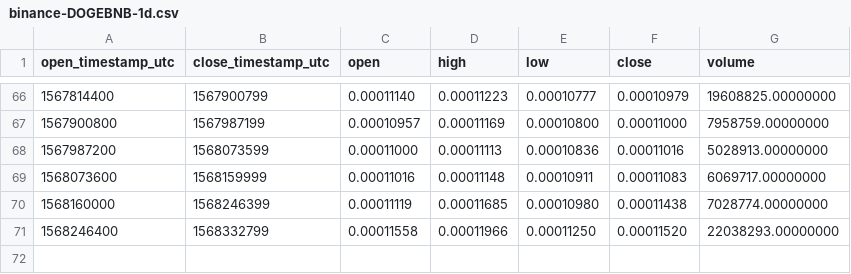
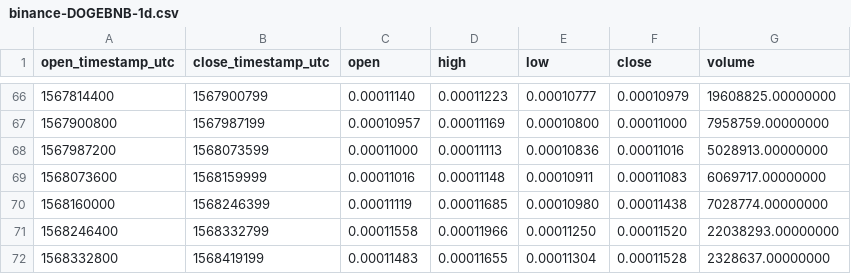
Before and after one commit to cryptobigbro/binance-DOGEBNB, a CSV file: binance-DOGEBNB-1d.csv, drawn as a sheet; only a part is shown, gaps mark what is left out.

```diff
--- a/binance-DOGEBNB-1d.csv
+++ b/binance-DOGEBNB-1d.csv
@@ -71 +71,2 @@ open_timestamp_utc,close_timestamp_utc,open,high,low,close,volume
 1568246400,1568332799,0.00011558,0.00011966,0.00011250,0.00011520,22038293.00000000
+1568332800,1568419199,0.00011483,0.00011655,0.00011304,0.00011528,2328637.00000000
```
Also changed, not shown: binance-DOGEBNB-1h.csv.
